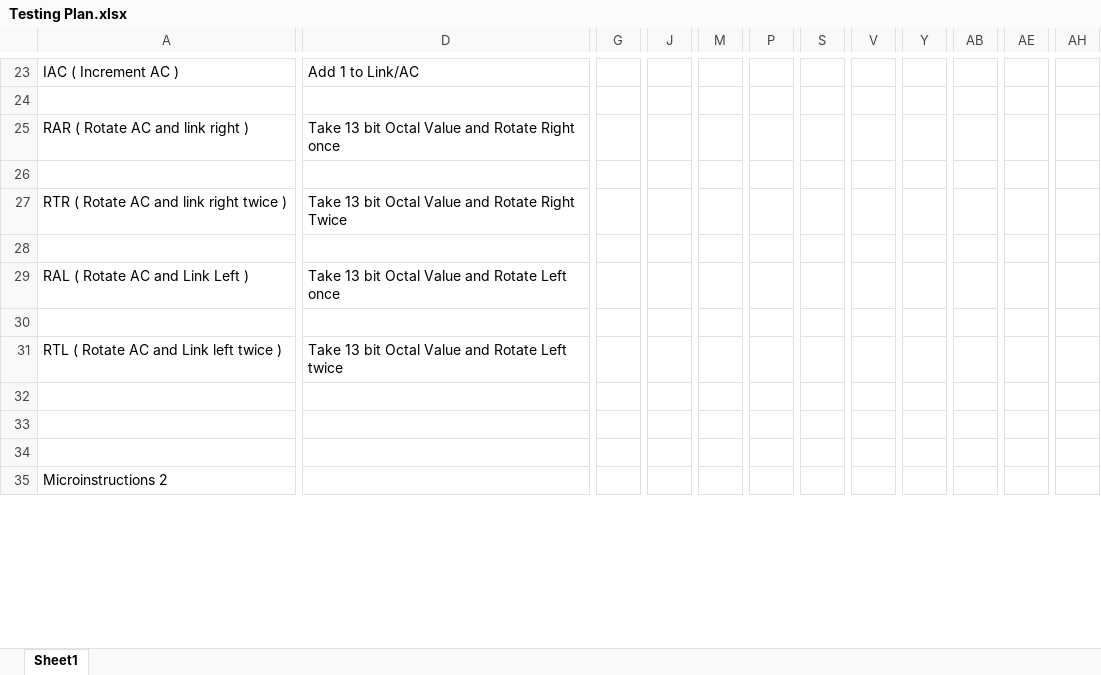
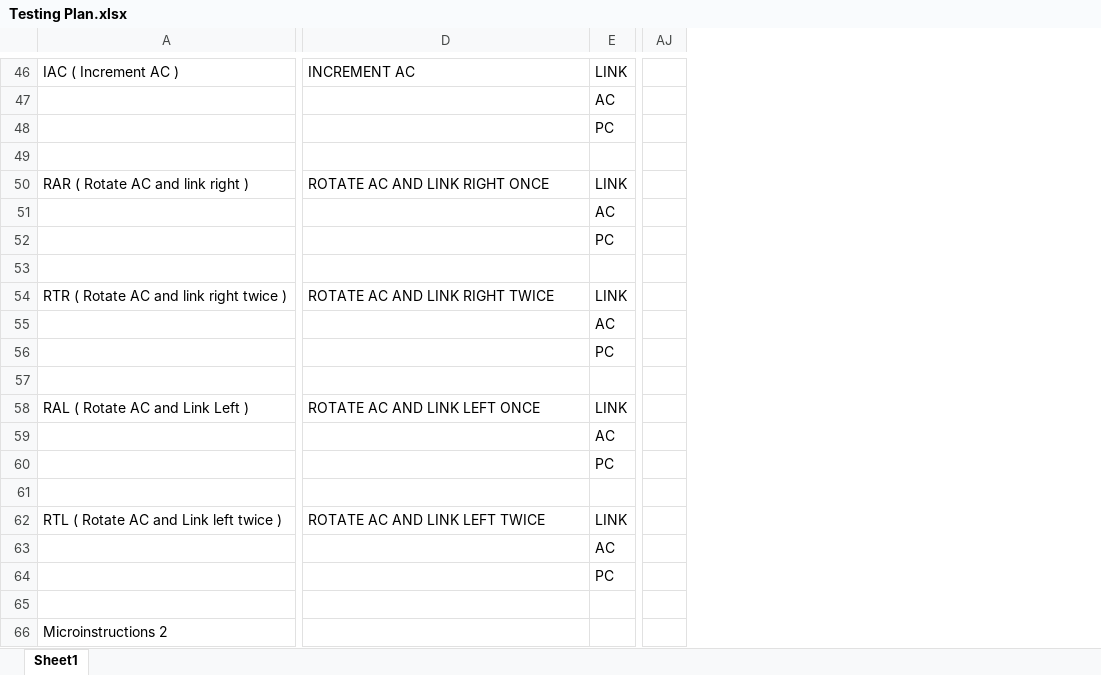
Before and after one commit to nateb19866/ECE-586-PDP-8, an Excel workbook: Docs/Testing Plan.xlsx, sheet Sheet1, drawn as a sheet; only a part is shown, gaps mark what is left out; values as stored, in another font and other column widths than the file's, no cell formats; removed rows and columns are numbered as before the commit, all else as after; rows hold the shown columns only; the diff covers the shown part only; the diff names each change by its address in the sheet, - before the commit and + after, or states it on an @@ line.

```diff
--- a/Docs/Testing Plan.xlsx (sheet Sheet1)
+++ b/Docs/Testing Plan.xlsx (sheet Sheet1)
+column E, rows 46-47: LINK | AC; rows 50-51: LINK | AC; rows 54-55: LINK | AC; rows 58-59: LINK | AC; rows 62-64: LINK | AC | PC
-column G, empty
-column J, empty
-column M, empty
-column P, empty
-column S, empty
-column V, empty
-column Y, empty
-column AB, empty
-column AE, empty
-column AH, empty
+column AJ, empty
-D46: Add 1 to Link/AC
+D46: INCREMENT AC
+row 48:  |  | PC
+row 49: (empty)
-D50: Take 13 bit Octal Value and Rotate Right once
+D50: ROTATE AC AND LINK RIGHT ONCE
+row 52:  |  | PC
+row 53: (empty)
-D54: Take 13 bit Octal Value and Rotate Right Twice
+D54: ROTATE AC AND LINK RIGHT TWICE
+row 56:  |  | PC
+row 57: (empty)
-D58: Take 13 bit Octal Value and Rotate Left once
+D58: ROTATE AC AND LINK LEFT ONCE
+row 60:  |  | PC
+row 61: (empty)
-D62: Take 13 bit Octal Value and Rotate Left twice
+D62: ROTATE AC AND LINK LEFT TWICE
```
Also changed, not shown: 28 added rows, 5 removed rows, 20 added columns and 36 edited cells elsewhere in this sheet, cell formats, Docs/Combination Testing Plan Update.xlsx, 17 other files.
